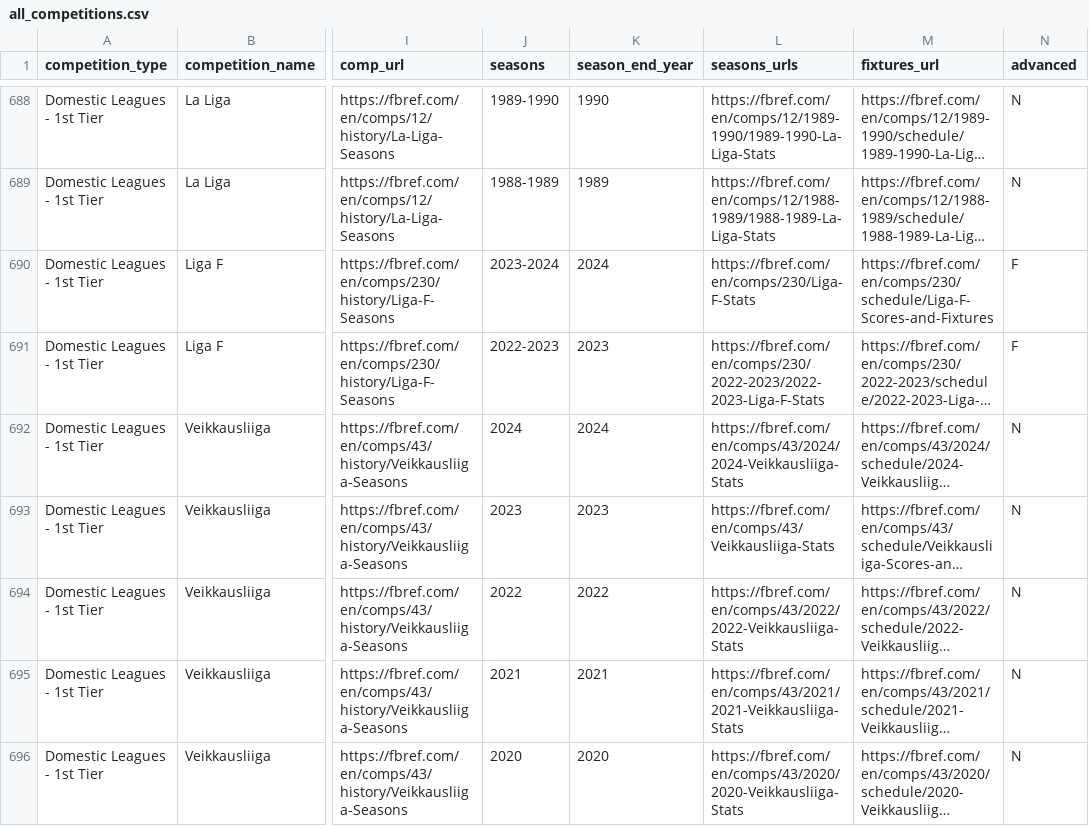
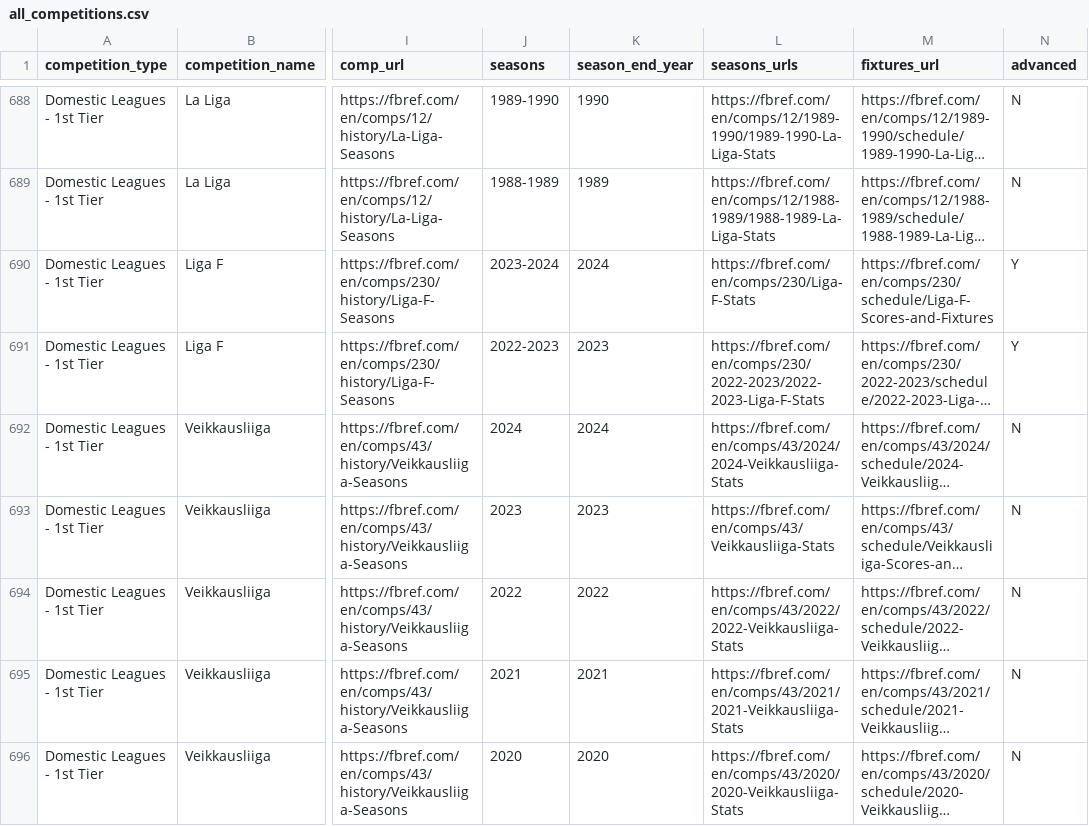
Before and after one commit to ian-shepherd/reus_data, a CSV file: raw-data/all_competitions.csv, drawn as a sheet; only a part is shown, gaps mark what is left out; long unchanged cells end in …; the diff names each change by its address in the sheet, - before the commit and + after, or states it on an @@ line.

Commit message:
Update all_competitions.csv

```diff
--- a/raw-data/all_competitions.csv
+++ b/raw-data/all_competitions.csv
-N690:N691 (advanced): F
+N690:N691 (advanced): Y
```
